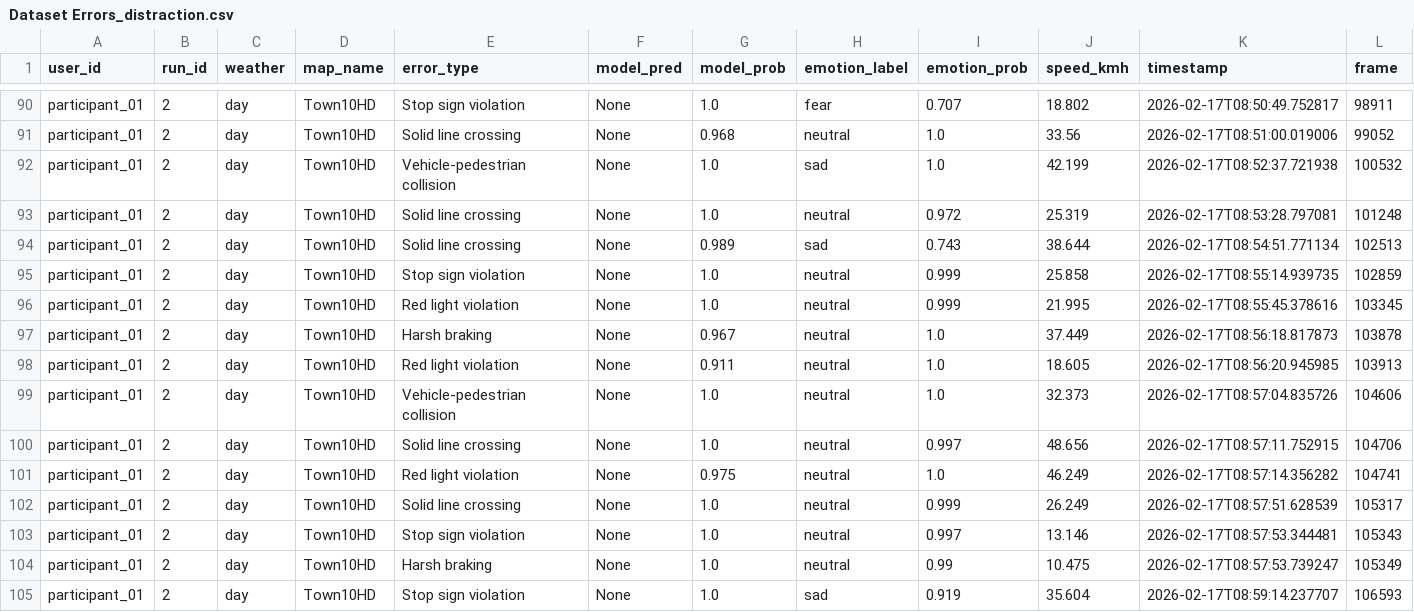
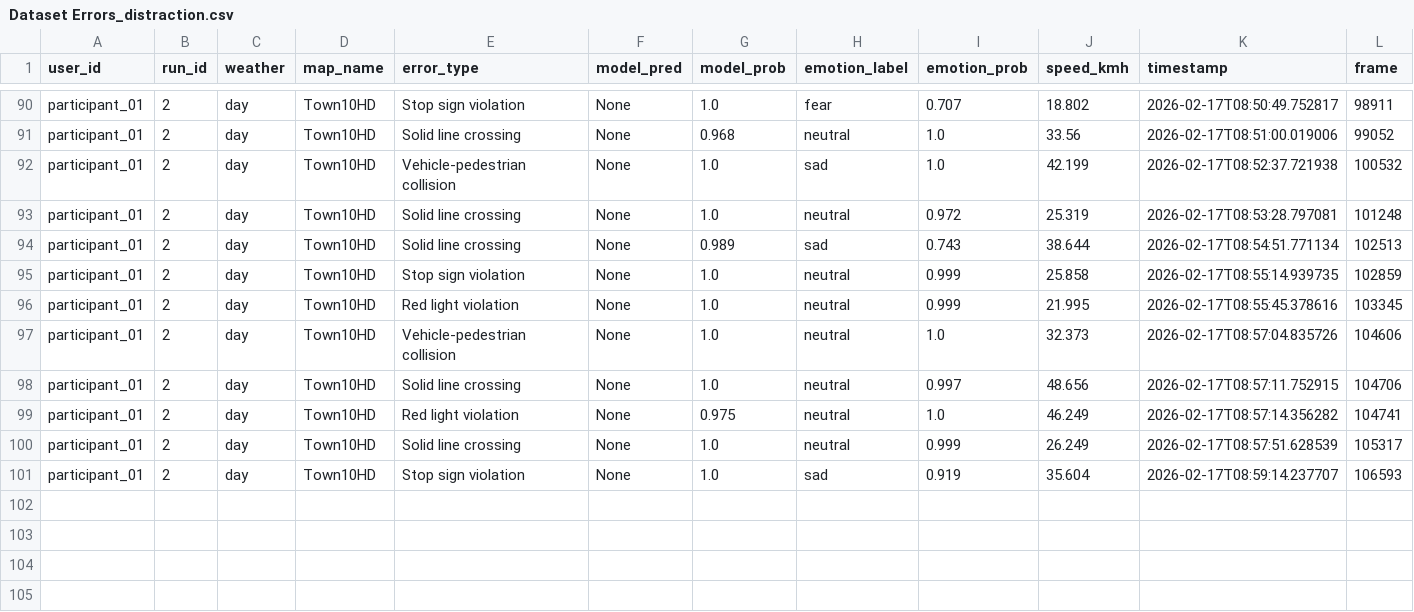
Before and after one commit to AndreaBedei1/Drive-dristraction-framework, a CSV file: drive/data/Dataset Errors_distraction.csv, drawn as a sheet; only a part is shown, gaps mark what is left out; rows hold the shown columns only; the diff names each change by its address in the sheet, - before the commit and + after, or states it on an @@ line.

Commit message:
data

```diff
--- a/drive/data/Dataset Errors_distraction.csv
+++ b/drive/data/Dataset Errors_distraction.csv
-row 97: participant_01 | 2 | day | Town10HD | Harsh braking | None | 0.967 | neutral | 1.0 | 37.449 | 2026-02-17T08:56:18.817873 | 103878
-row 98: participant_01 | 2 | day | Town10HD | Red light violation | None | 0.911 | neutral | 1.0 | 18.605 | 2026-02-17T08:56:20.945985 | 103913
-row 103: participant_01 | 2 | day | Town10HD | Stop sign violation | None | 1.0 | neutral | 0.997 | 13.146 | 2026-02-17T08:57:53.344481 | 105343
-row 104: participant_01 | 2 | day | Town10HD | Harsh braking | None | 1.0 | neutral | 0.99 | 10.475 | 2026-02-17T08:57:53.739247 | 105349
```
Also changed, not shown: 1 other file.
